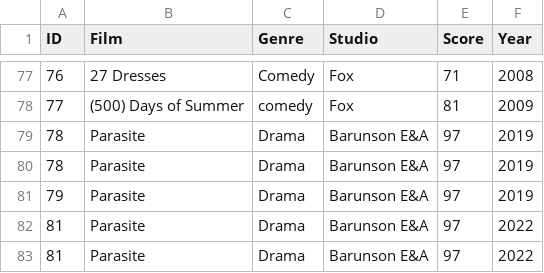
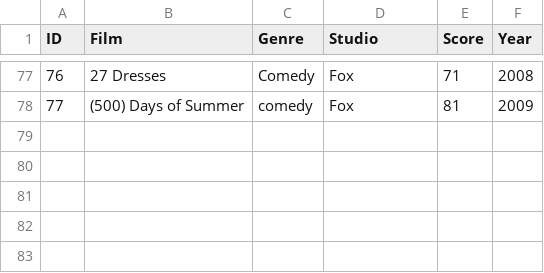
Before and after one commit to JulianSanti28/prueba-tecnica, a CSV file: prueba-tecnica-software-colombia/movies.csv, drawn as a sheet; only a part is shown, gaps mark what is left out; the diff names each change by its address in the sheet, - before the commit and + after, or states it on an @@ line.

Commit message:
Update movies.csv file

```diff
--- a/prueba-tecnica-software-colombia/movies.csv
+++ b/prueba-tecnica-software-colombia/movies.csv
-row 79: 78 | Parasite | Drama | Barunson E&A | 97 | 2019
-row 80: 78 | Parasite | Drama | Barunson E&A | 97 | 2019
-row 81: 79 | Parasite | Drama | Barunson E&A | 97 | 2019
-row 82: 81 | Parasite | Drama | Barunson E&A | 97 | 2022
-row 83: 81 | Parasite | Drama | Barunson E&A | 97 | 2022
```
